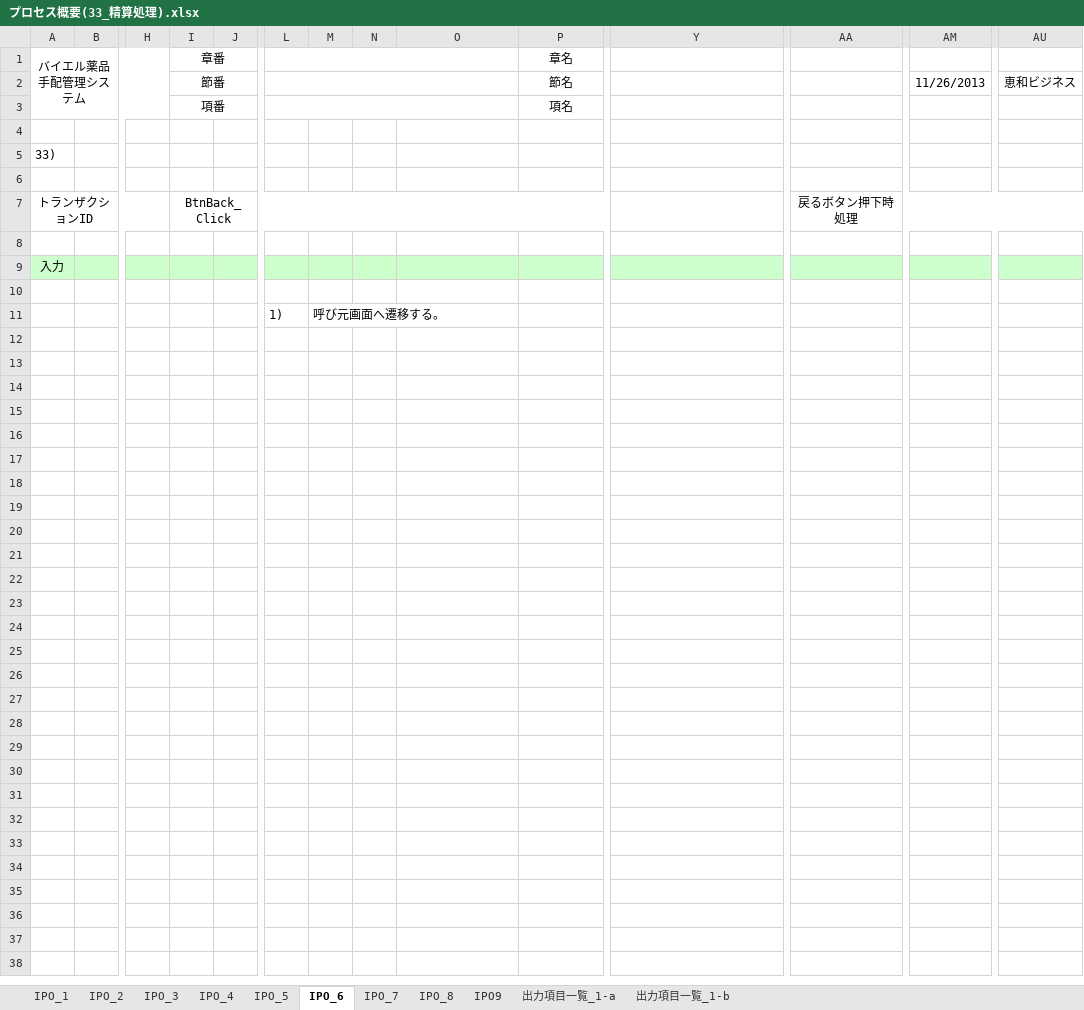
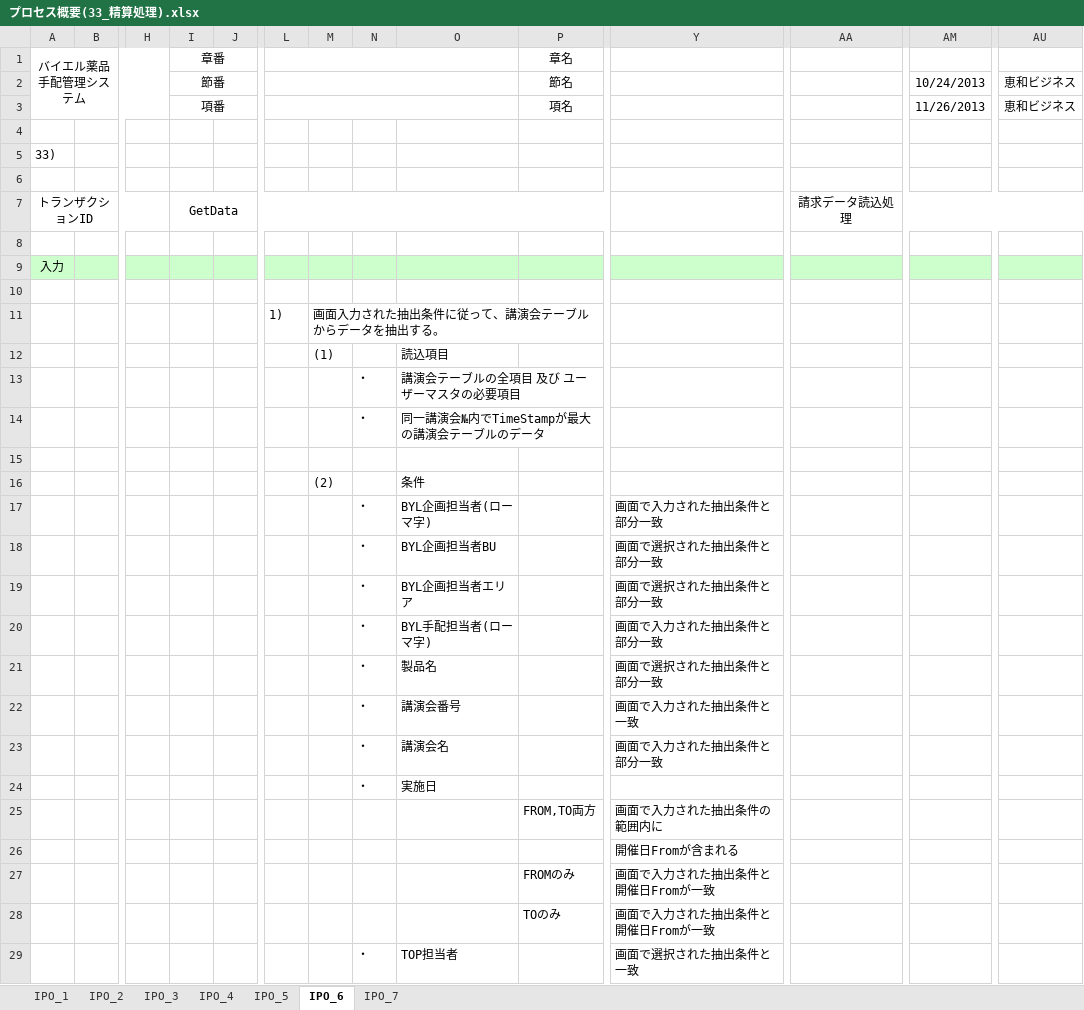
Before and after one commit to MakoYamada/pj_monolith, an Excel workbook: 20 開発資料/03.詳細設計/プロセス概要(33_精算処理).xlsx, sheet IPO_6, drawn as a sheet; only a part is shown, gaps mark what is left out; values as stored, in another font and other column widths than the file's, no borders; charts and pictures not drawn; addresses are those after the commit; rows hold the shown columns only; the diff covers the shown part only; the diff names each change by its address in the sheet, - before the commit and + after, or states it on an @@ line.

```diff
--- a/20 開発資料/03.詳細設計/プロセス概要(33_精算処理).xlsx (sheet IPO_6)
+++ b/20 開発資料/03.詳細設計/プロセス概要(33_精算処理).xlsx (sheet IPO_6)
-sheet tab: IPO_8
-sheet tab: IPO9
-sheet tab: 出力項目一覧_1-a
-sheet tab: 出力項目一覧_1-b
-AM2: 11/26/2013
+AM2: 10/24/2013
-AM3: (empty)
+AM3: 11/26/2013
-AU3: (empty)
+AU3: 恵和ビジネス
-I7: BtnBack_Click
+I7: GetData
-AA7: 戻るボタン押下時処理
+AA7: 請求データ読込処理
+row 11:  |  |  |  |  | 1) | 画面入力された抽出条件に従って、講演会テーブルからデータを抽出する。
+row 12:  |  |  |  |  |  | (1) |  | 読込項目
+row 13:  |  |  |  |  |  |  | ・ | 講演会テーブルの全項目 及び ユーザーマスタの必要項目
+row 14:  |  |  |  |  |  |  | ・ | 同一講演会№内でTimeStampが最大の講演会テーブルのデータ
-row 15:  |  |  |  |  | 1) | 呼び元画面へ遷移する。
+row 15: (empty)
+row 16:  |  |  |  |  |  | (2) |  | 条件
+row 17:  |  |  |  |  |  |  | ・ | BYL企画担当者(ローマ字) |  | 画面で入力された抽出条件と部分一致
+row 18:  |  |  |  |  |  |  | ・ | BYL企画担当者BU |  | 画面で選択された抽出条件と部分一致
+row 19:  |  |  |  |  |  |  | ・ | BYL企画担当者エリア |  | 画面で選択された抽出条件と部分一致
+row 20:  |  |  |  |  |  |  | ・ | BYL手配担当者(ローマ字) |  | 画面で入力された抽出条件と部分一致
+row 21:  |  |  |  |  |  |  | ・ | 製品名 |  | 画面で選択された抽出条件と部分一致
+row 22:  |  |  |  |  |  |  | ・ | 講演会番号 |  | 画面で入力された抽出条件と一致
+row 23:  |  |  |  |  |  |  | ・ | 講演会名 |  | 画面で入力された抽出条件と部分一致
+row 24:  |  |  |  |  |  |  | ・ | 実施日
+row 25:  |  |  |  |  |  |  |  |  | FROM,TO両方 | 画面で入力された抽出条件の範囲内に
+row 26:  |  |  |  |  |  |  |  |  |  | 開催日Fromが含まれる
+row 27:  |  |  |  |  |  |  |  |  | FROMのみ | 画面で入力された抽出条件と開催日Fromが一致
+row 28:  |  |  |  |  |  |  |  |  | TOのみ | 画面で入力された抽出条件と開催日Fromが一致
+row 29:  |  |  |  |  |  |  | ・ | TOP担当者 |  | 画面で選択された抽出条件と一致
```
Also changed, not shown: 4 added rows elsewhere in this sheet, sheet IPO_3, sheet IPO_4, sheet IPO_7, sheet IPO_5, charts or pictures.
